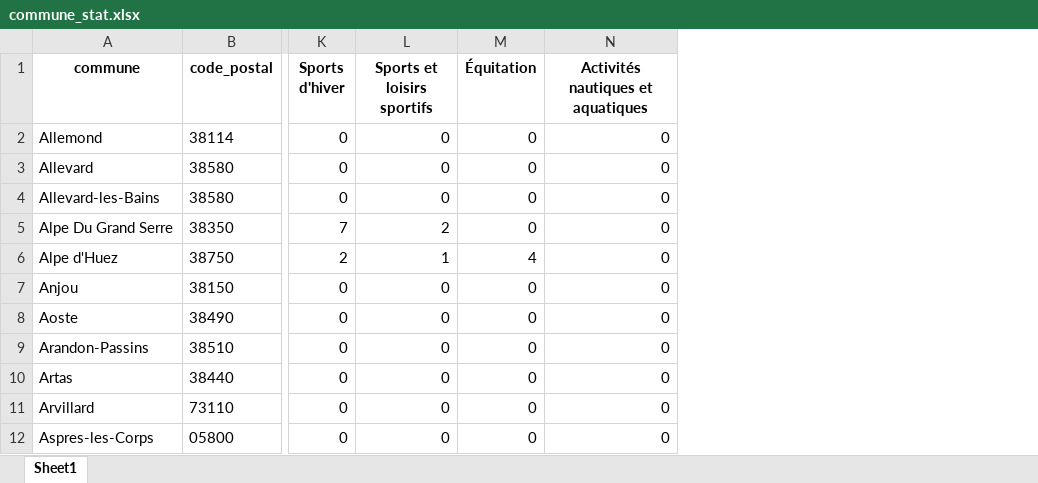
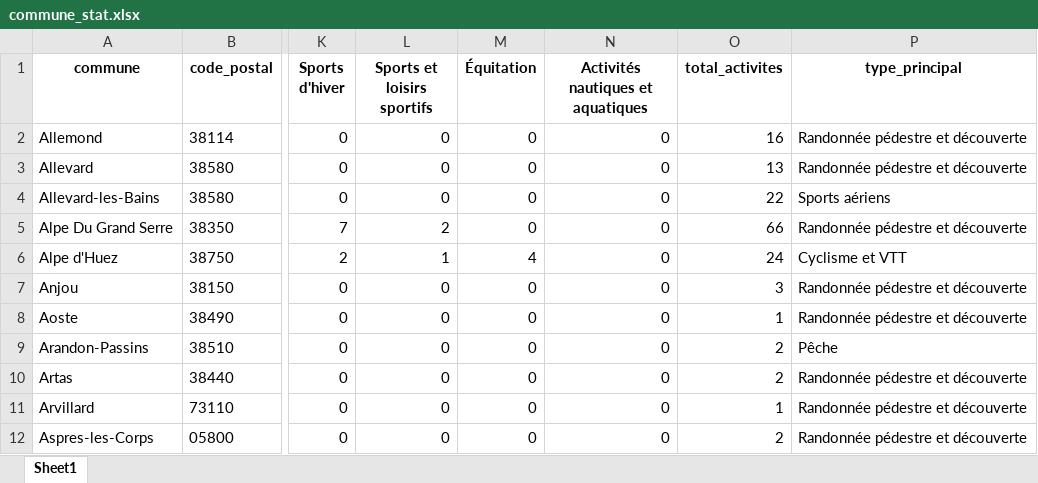
Before and after one commit to m2cci-larattea/spatialite-numerique-2, an Excel workbook: 00_data_init/commune_stat.xlsx, sheet Sheet1, drawn as a sheet; only a part is shown, gaps mark what is left out; values as stored, in another font and other column widths than the file's, no borders; the diff names each change by its address in the sheet, - before the commit and + after, or states it on an @@ line.

Commit message:
nouveau fichier avec le nombre de type par commune

```diff
--- a/00_data_init/commune_stat.xlsx (sheet Sheet1)
+++ b/00_data_init/commune_stat.xlsx (sheet Sheet1)
+column O (total_activites), rows 2-12: 16 | 13 | 22 | 66 | 24 | 3 | 1 | 2 | 2 | 1 | 2
+column P (type_principal), rows 2-12: Randonnée pédestre et découverte | Randonnée pédestre et découverte | Sports aériens | Randonnée pédestre et découverte | Cyclisme et VTT | Randonnée pédestre et découverte | Randonnée pédestre et découverte | Pêche | Randonnée pédestre et découverte | Randonnée pédestre et découverte | Randonnée pédestre et découverte
```
